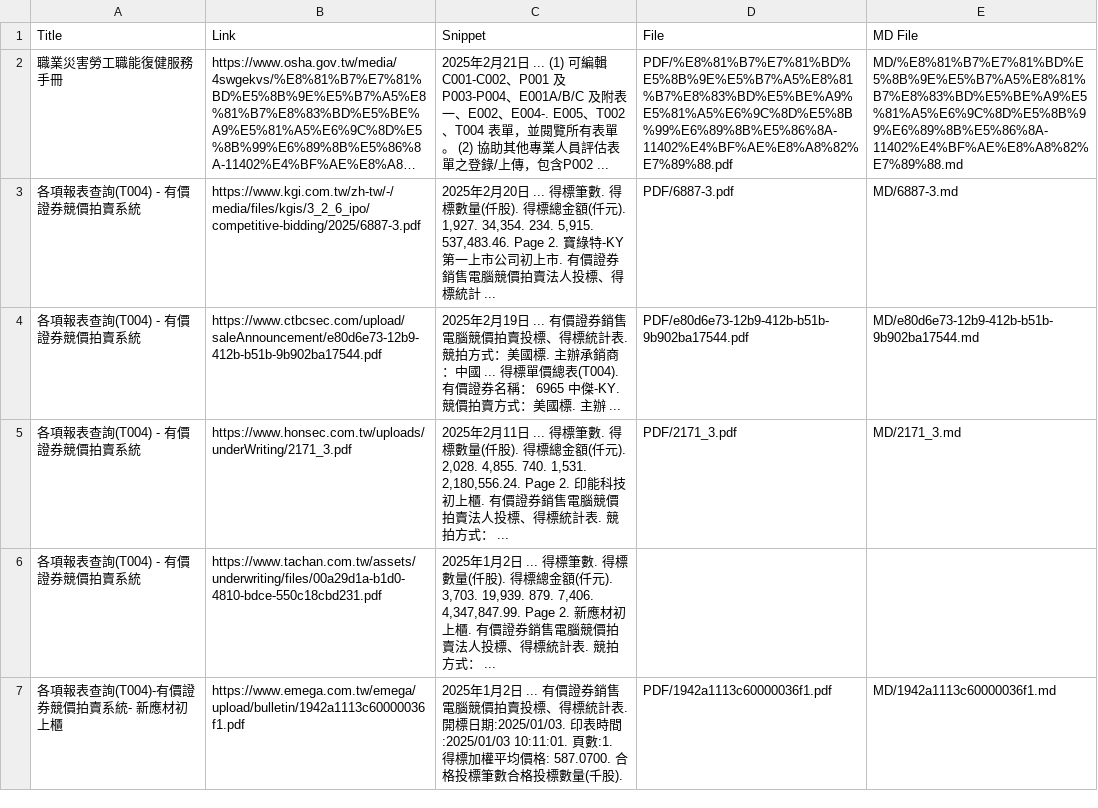
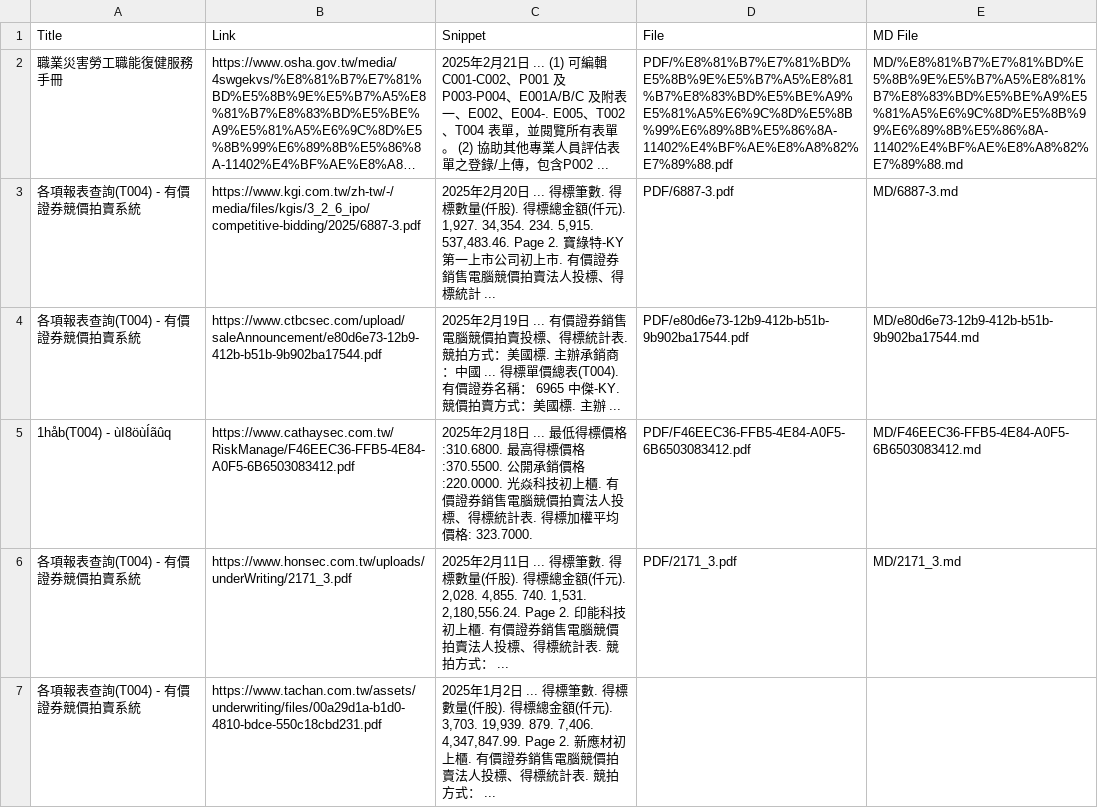
Before and after one commit to wenchiehlee/GoogleSearch, a CSV file: GoogleResults.csv, drawn as a sheet; only a part is shown; the shorter side is filled out with more unchanged rows; long unchanged cells end in …; the diff names each change by its address in the sheet, - before the commit and + after, or states it on an @@ line.

```diff
--- a/GoogleResults.csv
+++ b/GoogleResults.csv
+row 5: 1håb(T004) - ùI8öùÍãûq | https://www.cathaysec.com.tw/RiskManage/F46EEC36-FFB5-4E84-A0F5-6B6503083412.pdf | 2025年2月18日 ... 最低得標價格:310.6800. 最高得標價格:370.5500. 公開承銷價格:220.0000. 光焱科技初上櫃. 有價證券銷售電腦競價拍賣法人投標、得標統計表. 得標加權平均價格: 323.7000. | PDF/F46EEC36-FFB5-4E84-A0F5-6B6503083412.pdf | MD/F46EEC36-FFB5-4E84-A0F5-6B6503083412.md
```
